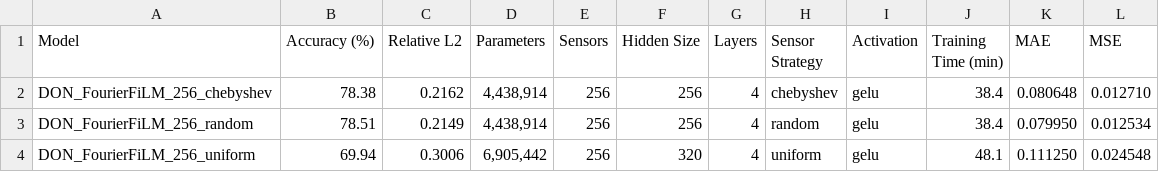
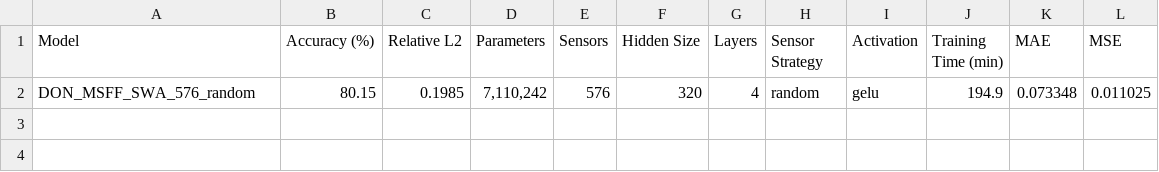
Before and after one commit to abaron10/FNO-vs-DeepONet, a CSV file: deeponet_charts/summary_table.csv, drawn as a sheet; removed rows and columns are numbered as before the commit, all else as after; the diff names each change by its address in the sheet, - before the commit and + after, or states it on an @@ line.

```diff
--- a/deeponet_charts/summary_table.csv
+++ b/deeponet_charts/summary_table.csv
-row 2: DON_FourierFiLM_256_chebyshev | 78.38 | 0.2162 | 4,438,914 | 256 | 256 | 4 | chebyshev | gelu | 38.4 | 0.080648 | 0.012710
-row 3: DON_FourierFiLM_256_random | 78.51 | 0.2149 | 4,438,914 | 256 | 256 | 4 | random | gelu | 38.4 | 0.079950 | 0.012534
-row 4: DON_FourierFiLM_256_uniform | 69.94 | 0.3006 | 6,905,442 | 256 | 320 | 4 | uniform | gelu | 48.1 | 0.111250 | 0.024548
+row 2: DON_MSFF_SWA_576_random | 80.15 | 0.1985 | 7,110,242 | 576 | 320 | 4 | random | gelu | 194.9 | 0.073348 | 0.011025
```
Also changed, not shown: 11 other files.
